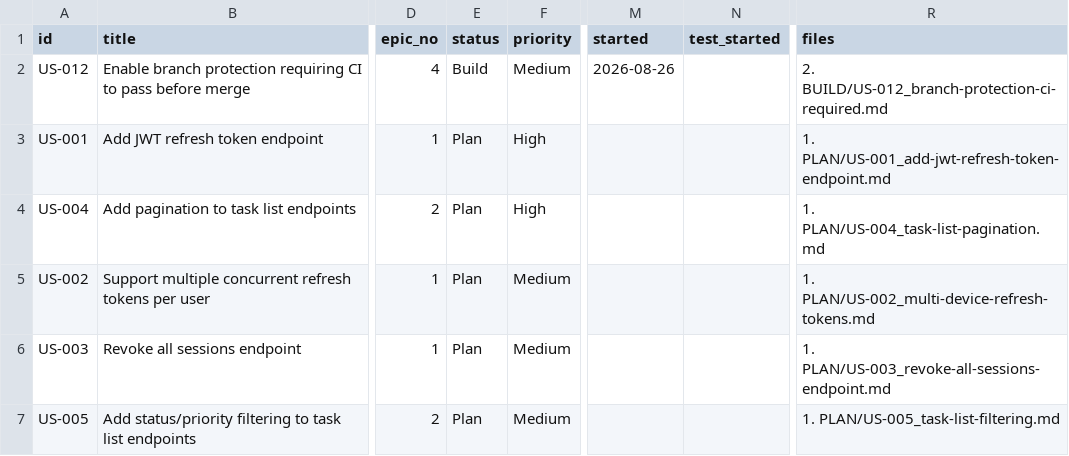
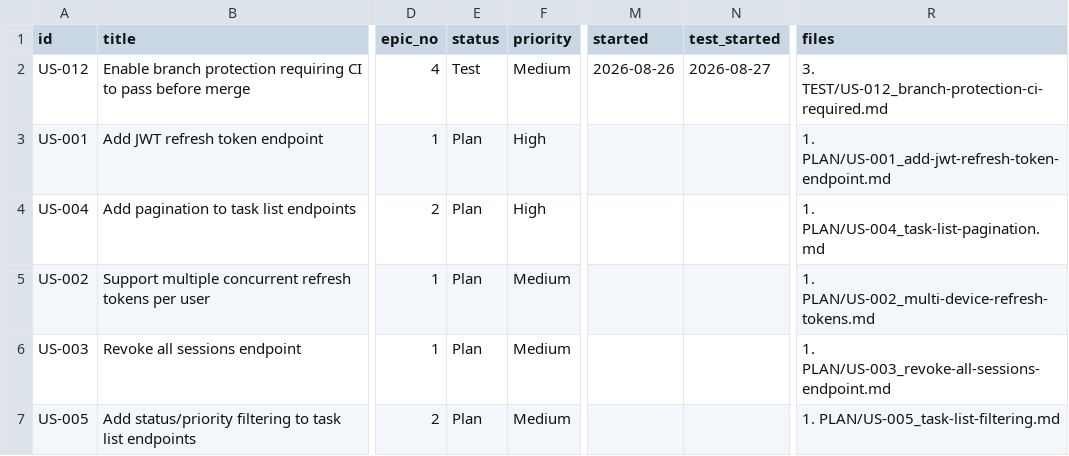
Before and after one commit to compadrejunior/postman-demo, a CSV file: docs/project/metrics/backlog.csv, drawn as a sheet; only a part is shown, gaps mark what is left out; the diff names each change by its address in the sheet, - before the commit and + after, or states it on an @@ line.

```diff
--- a/docs/project/metrics/backlog.csv
+++ b/docs/project/metrics/backlog.csv
-E2 (status): Build
+E2 (status): Test
-N2 (test_started): (empty)
+N2 (test_started): 2026-08-27
-R2 (files): 2. BUILD/US-012_branch-protection-ci-required.md
+R2 (files): 3. TEST/US-012_branch-protection-ci-required.md
```
Also changed, not shown: 2 other files.
